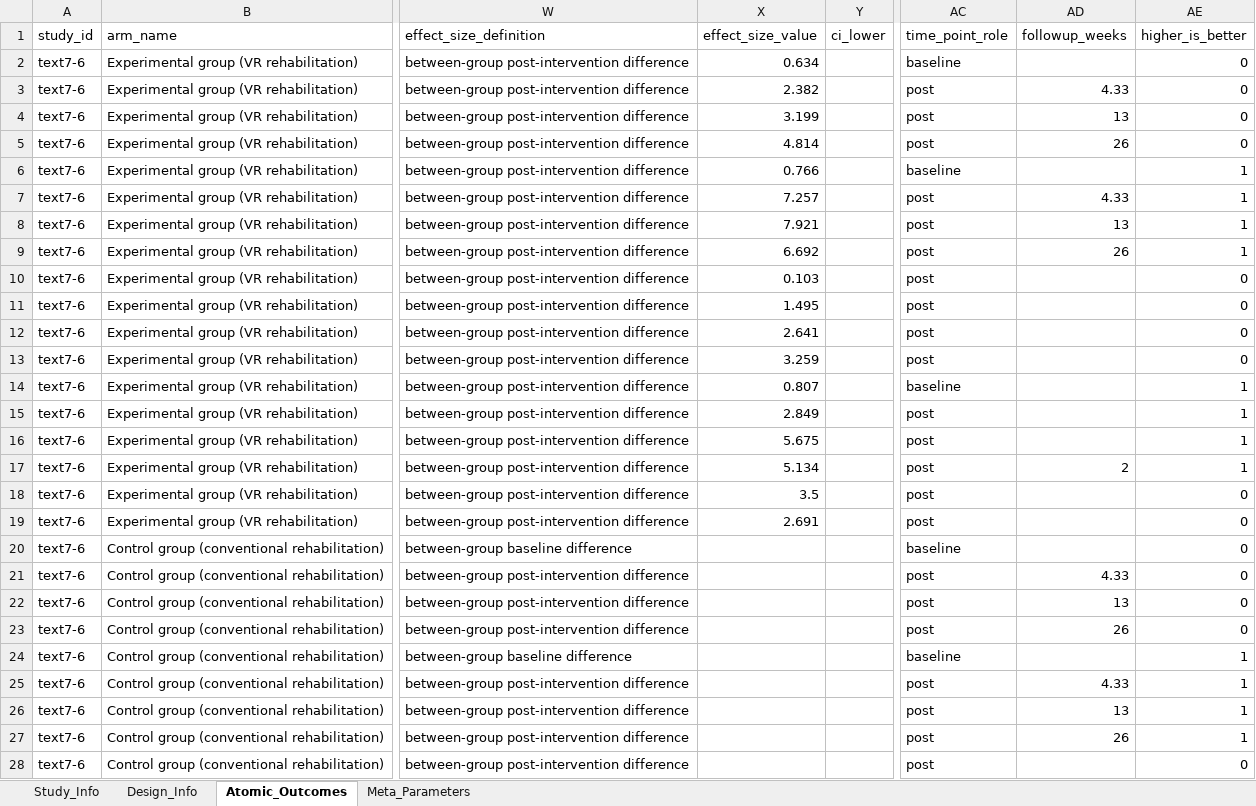
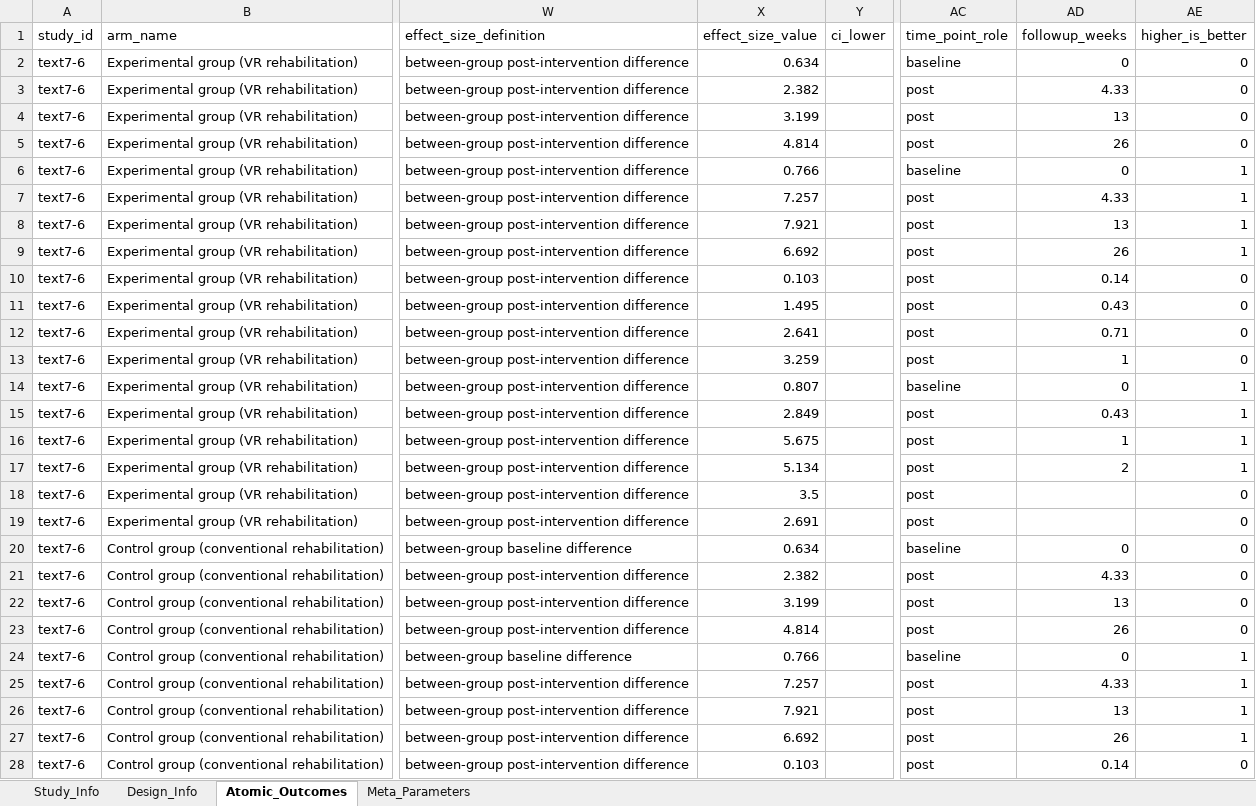
Before and after one commit to yijiajiajiajiajia/MAU-RCT-Extraction, an Excel workbook: Orthopedic Rehabilitation Meta-Dataset/Gold Standard/meta_analysis_results_text7-6黄金标准.xlsx, sheet Atomic_Outcomes, drawn as a sheet; only a part is shown, gaps mark what is left out; values as stored, in another font and other column widths than the file's, no borders; the diff covers the shown part only; the diff names each change by its address in the sheet, - before the commit and + after, or states it on an @@ line.

```diff
--- a/Orthopedic Rehabilitation Meta-Dataset/Gold Standard/meta_analysis_results_text7-6黄金标准.xlsx (sheet Atomic_Outcomes)
+++ b/Orthopedic Rehabilitation Meta-Dataset/Gold Standard/meta_analysis_results_text7-6黄金标准.xlsx (sheet Atomic_Outcomes)
-AD2 (followup_weeks): (empty)
+AD2 (followup_weeks): 0
-AD6 (followup_weeks): (empty)
+AD6 (followup_weeks): 0
-AD10 (followup_weeks): (empty)
+AD10 (followup_weeks): 0.14
-AD11 (followup_weeks): (empty)
+AD11 (followup_weeks): 0.43
-AD12 (followup_weeks): (empty)
+AD12 (followup_weeks): 0.71
-AD13 (followup_weeks): (empty)
+AD13 (followup_weeks): 1
-AD14 (followup_weeks): (empty)
+AD14 (followup_weeks): 0
-AD15 (followup_weeks): (empty)
+AD15 (followup_weeks): 0.43
-AD16 (followup_weeks): (empty)
+AD16 (followup_weeks): 1
-X20 (effect_size_value): (empty)
+X20 (effect_size_value): 0.634
-AD20 (followup_weeks): (empty)
+AD20 (followup_weeks): 0
-X21 (effect_size_value): (empty)
+X21 (effect_size_value): 2.382
-X22 (effect_size_value): (empty)
+X22 (effect_size_value): 3.199
-X23 (effect_size_value): (empty)
+X23 (effect_size_value): 4.814
-X24 (effect_size_value): (empty)
+X24 (effect_size_value): 0.766
-AD24 (followup_weeks): (empty)
+AD24 (followup_weeks): 0
-X25 (effect_size_value): (empty)
+X25 (effect_size_value): 7.257
-X26 (effect_size_value): (empty)
+X26 (effect_size_value): 7.921
-X27 (effect_size_value): (empty)
+X27 (effect_size_value): 6.692
-X28 (effect_size_value): (empty)
+X28 (effect_size_value): 0.103
-AD28 (followup_weeks): (empty)
+AD28 (followup_weeks): 0.14
```
Also changed, not shown: 15 edited cells elsewhere in this sheet, Large-Scale Psychiatry Meta-Dataset/Gold Standard/meta_analysis_results_text4-2黄金标准.xlsx, Large-Scale Psychiatry Meta-Dataset/Gold Standard/meta_analysis_results_text4-45黄金标准.xlsx, 20 other files.
